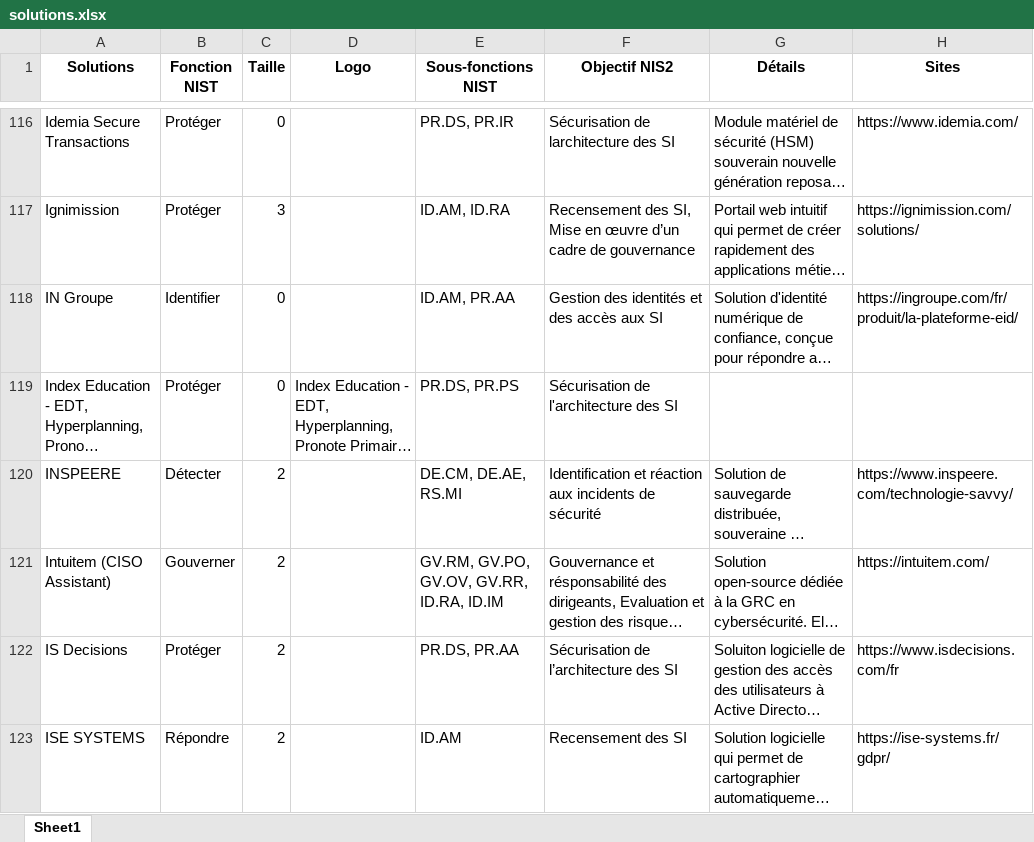
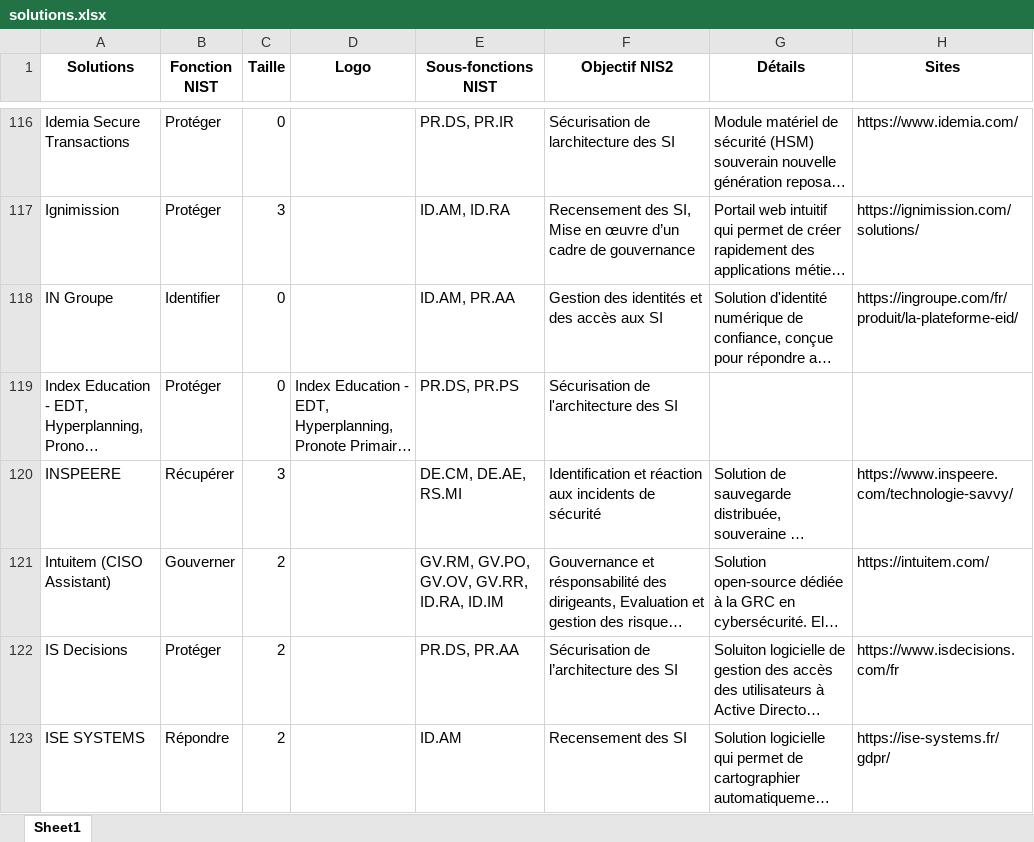
Before and after one commit to Hexatrust/cyberpanorama, an Excel workbook: assets/solutions.xlsx, sheet Sheet1, drawn as a sheet; only a part is shown, gaps mark what is left out; long unchanged cells end in …; values as stored, in another font and other column widths than the file's, no borders; the diff names each change by its address in the sheet, - before the commit and + after, or states it on an @@ line.

```diff
--- a/assets/solutions.xlsx (sheet Sheet1)
+++ b/assets/solutions.xlsx (sheet Sheet1)
-B120 (Fonction NIST): Détecter
+B120 (Fonction NIST): Récupérer
-C120 (Taille): 2
+C120 (Taille): 3
```
Also changed, not shown: 1 other file.
